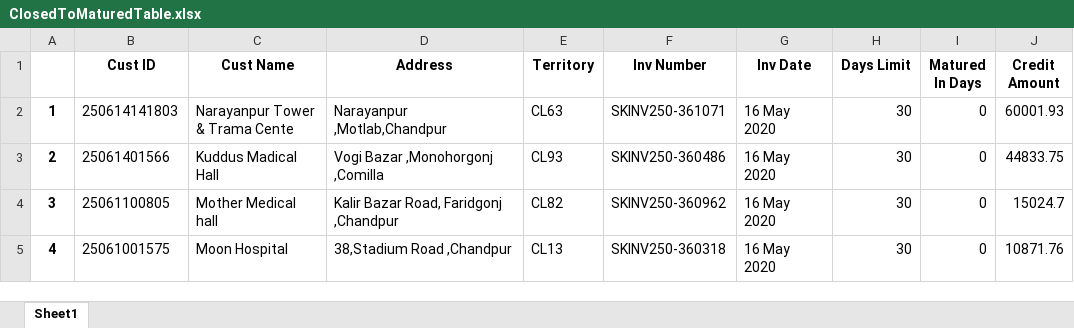
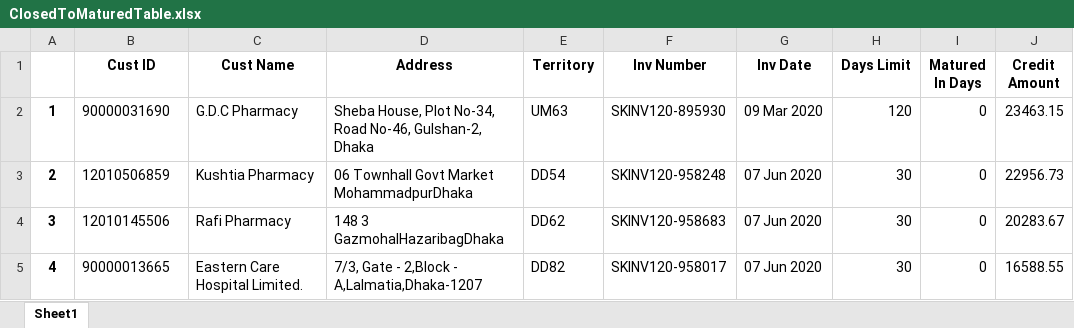
Before and after one commit to RoyelBee/SKF_Outstanding_Report, an Excel workbook: ClosedToMaturedTable.xlsx, sheet Sheet1, drawn as a sheet; only a part is shown; values as stored, in another font and other column widths than the file's, no borders; the diff covers the shown part only; the diff names each change by its address in the sheet, - before the commit and + after, or states it on an @@ line.

```diff
--- a/ClosedToMaturedTable.xlsx (sheet Sheet1)
+++ b/ClosedToMaturedTable.xlsx (sheet Sheet1)
-B2 (Cust ID): 250614141803
+B2 (Cust ID): 90000031690
-C2 (Cust Name): Narayanpur Tower & Trama Cente
+C2 (Cust Name): G.D.C Pharmacy
-D2 (Address): Narayanpur ,Motlab,Chandpur
+D2 (Address): Sheba House, Plot No-34, Road No-46, Gulshan-2, Dhaka
-E2 (Territory): CL63
+E2 (Territory): UM63
-F2 (Inv Number): SKINV250-361071
+F2 (Inv Number): SKINV120-895930
-G2 (Inv Date): 16 May 2020
+G2 (Inv Date): 09 Mar 2020
-H2 (Days Limit): 30
+H2 (Days Limit): 120
-J2 (Credit Amount): 60001.93
+J2 (Credit Amount): 23463.15
-B3 (Cust ID): 25061401566
+B3 (Cust ID): 12010506859
-C3 (Cust Name): Kuddus Madical Hall
+C3 (Cust Name): Kushtia Pharmacy
-D3 (Address): Vogi Bazar ,Monohorgonj ,Comilla
+D3 (Address): 06 Townhall Govt Market MohammadpurDhaka
-E3 (Territory): CL93
+E3 (Territory): DD54
-F3 (Inv Number): SKINV250-360486
+F3 (Inv Number): SKINV120-958248
-G3:G5 (Inv Date): 16 May 2020
+G3:G5 (Inv Date): 07 Jun 2020
-J3 (Credit Amount): 44833.75
+J3 (Credit Amount): 22956.73
-B4 (Cust ID): 25061100805
+B4 (Cust ID): 12010145506
-C4 (Cust Name): Mother Medical hall
+C4 (Cust Name): Rafi Pharmacy
-D4 (Address): Kalir Bazar Road, Faridgonj ,Chandpur
+D4 (Address): 148 3 GazmohalHazaribagDhaka
-E4 (Territory): CL82
+E4 (Territory): DD62
-F4 (Inv Number): SKINV250-360962
+F4 (Inv Number): SKINV120-958683
-J4 (Credit Amount): 15024.7
+J4 (Credit Amount): 20283.67
-B5 (Cust ID): 25061001575
+B5 (Cust ID): 90000013665
-C5 (Cust Name): Moon Hospital
+C5 (Cust Name): Eastern Care Hospital Limited.
-D5 (Address): 38,Stadium Road ,Chandpur
+D5 (Address): 7/3, Gate - 2,Block - A,Lalmatia,Dhaka-1207
-E5 (Territory): CL13
+E5 (Territory): DD82
-F5 (Inv Number): SKINV250-360318
+F5 (Inv Number): SKINV120-958017
-J5 (Credit Amount): 10871.76
+J5 (Credit Amount): 16588.55
```
Also changed, not shown: 128 edited cells elsewhere in this sheet, AgingMatured.xlsx, AgingMaturedTable.xlsx, 31 other files.
